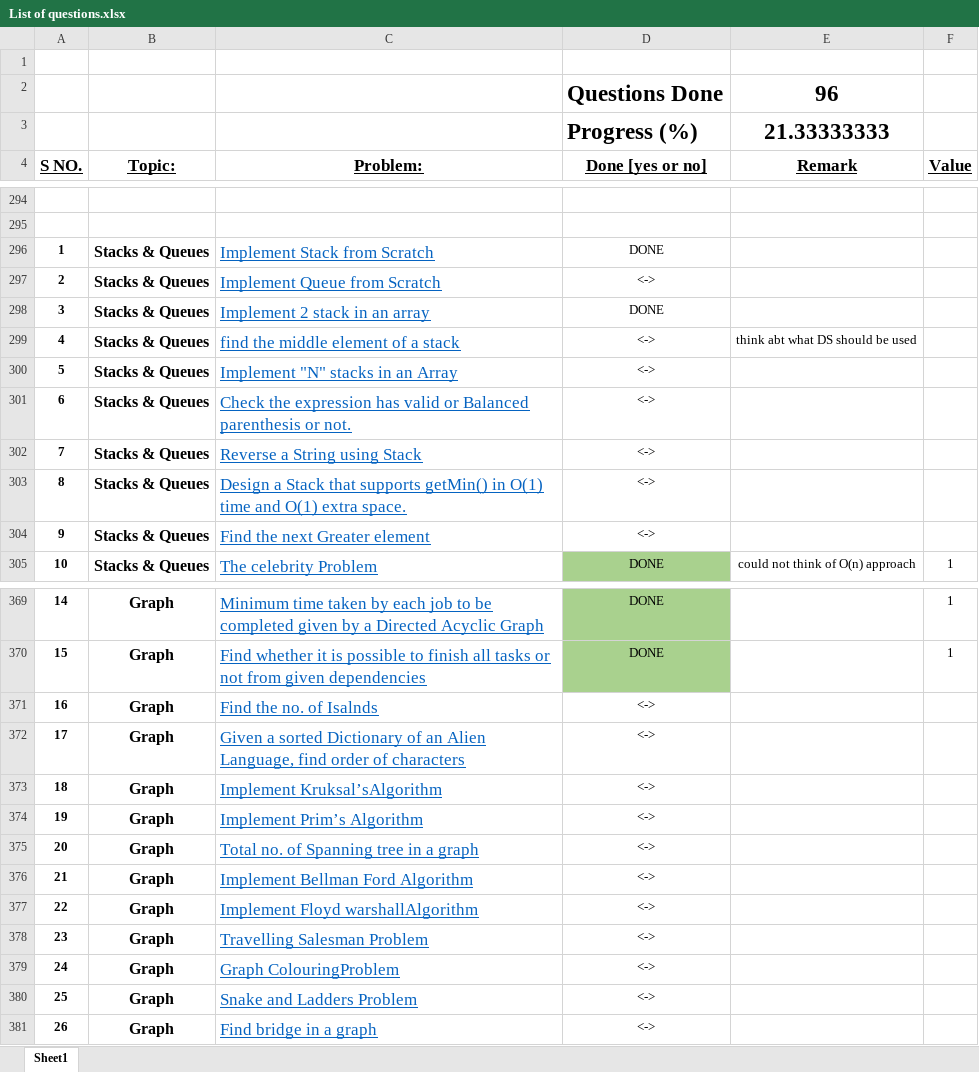
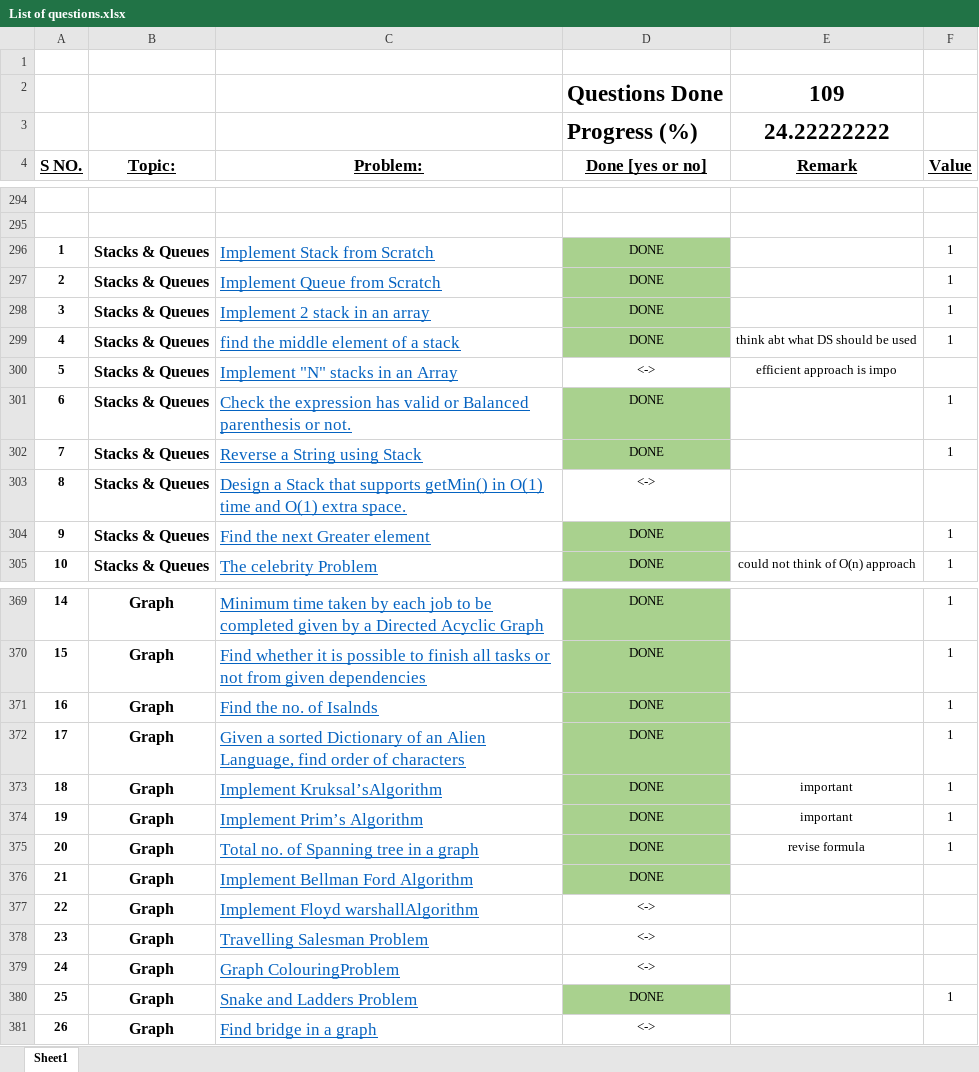
Before and after one commit to rashigupta01/450-DSA-Questions, an Excel workbook: List of questions.xlsx, sheet Sheet1, drawn as a sheet; only a part is shown, gaps mark what is left out; values as stored, in another font and other column widths than the file's, no borders; the diff names each change by its address in the sheet, - before the commit and + after, or states it on an @@ line.

Commit message:
Adding more questions

```diff
--- a/List of questions.xlsx (sheet Sheet1)
+++ b/List of questions.xlsx (sheet Sheet1)
-E2 (Remark): 96
+E2 (Remark): 109
-E3 (Remark): 21.33333333
+E3 (Remark): 24.22222222
-D296:D299 fill: none
+D296:D299 fill: #A9D18E
-F296:F299 (Value): (empty)
+F296:F299 (Value): 1
-D297 (Done [yes or no]): <->
+D297 (Done [yes or no]): DONE
-D299 (Done [yes or no]): <->
+D299 (Done [yes or no]): DONE
-E300 (Remark): (empty)
+E300 (Remark): efficient approach is impo
-D301:D302 (Done [yes or no]): <->
+D301:D302 (Done [yes or no]): DONE
-D301:D302 fill: none
+D301:D302 fill: #A9D18E
-F301:F302 (Value): (empty)
+F301:F302 (Value): 1
-D304 (Done [yes or no]): <->
+D304 (Done [yes or no]): DONE
-D304 fill: none
+D304 fill: #A9D18E
-F304 (Value): (empty)
+F304 (Value): 1
-D371:D376 (Done [yes or no]): <->
+D371:D376 (Done [yes or no]): DONE
-D371:D376 fill: none
+D371:D376 fill: #A9D18E
-F371:F375 (Value): (empty)
+F371:F375 (Value): 1
-E373:E374 (Remark): (empty)
+E373:E374 (Remark): important
-E375 (Remark): (empty)
+E375 (Remark): revise formula
-D380 (Done [yes or no]): <->
+D380 (Done [yes or no]): DONE
-D380 fill: none
+D380 fill: #A9D18E
-F380 (Value): (empty)
+F380 (Value): 1
```
Also changed, not shown: 14 other files.
